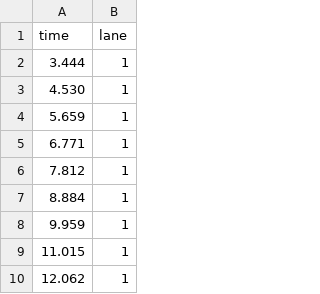
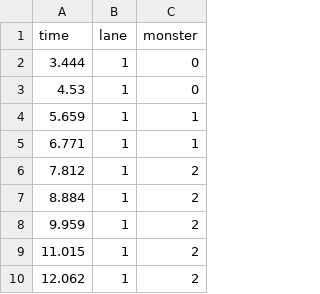
Before and after one commit to jackrapanlt/RhythmHorrorJam2025, a CSV file: Assets/Music/Testchart.csv, drawn as a sheet; only a part is shown; the diff names each change by its address in the sheet, - before the commit and + after, or states it on an @@ line.

```diff
--- a/Assets/Music/Testchart.csv
+++ b/Assets/Music/Testchart.csv
+column C (monster), rows 2-10: 0 | 0 | 1 | 1 | 2 | 2 | 2 | 2 | 2
-A3 (time): 4.530
+A3 (time): 4.53
```
Also changed, not shown: 3 other files.
